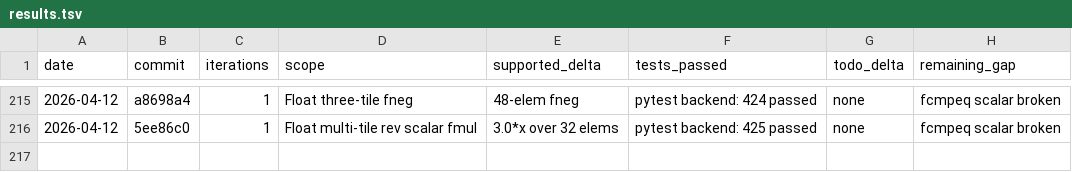
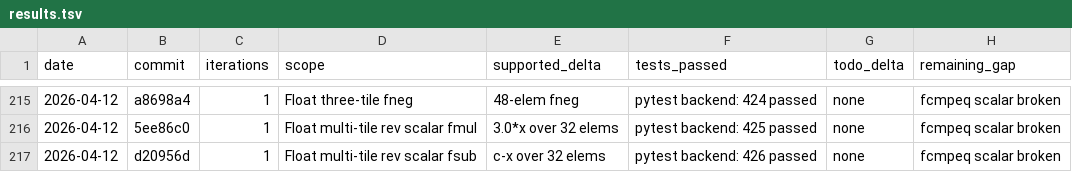
Before and after one commit to hanw/tinytpu, a TSV file: results.tsv, drawn as a sheet; only a part is shown, gaps mark what is left out; the diff names each change by its address in the sheet, - before the commit and + after, or states it on an @@ line.

Commit message:
tinytpu: add multi-tile reverse float scalar-subtract coverage

```diff
--- a/results.tsv
+++ b/results.tsv
+row 217: 2026-04-12 | d20956d | 1 | Float multi-tile rev scalar fsub | c-x over 32 elems | pytest backend: 426 passed | none | fcmpeq scalar broken
```
Also changed, not shown: 1 other file.
